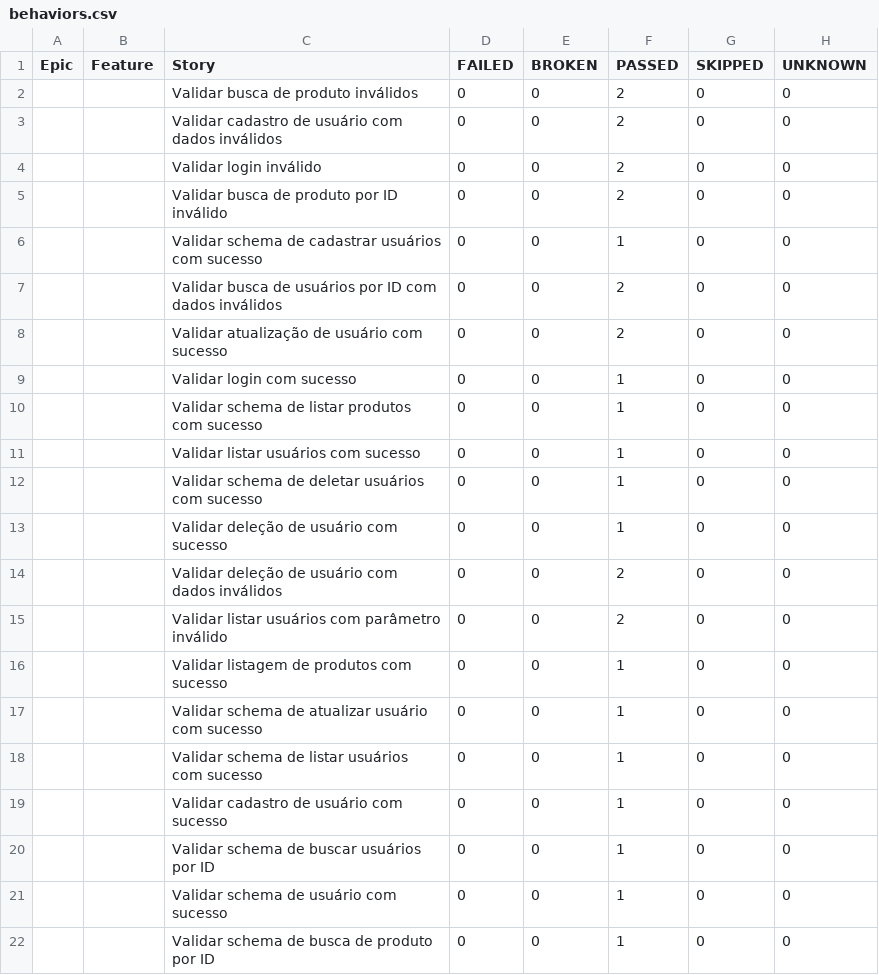
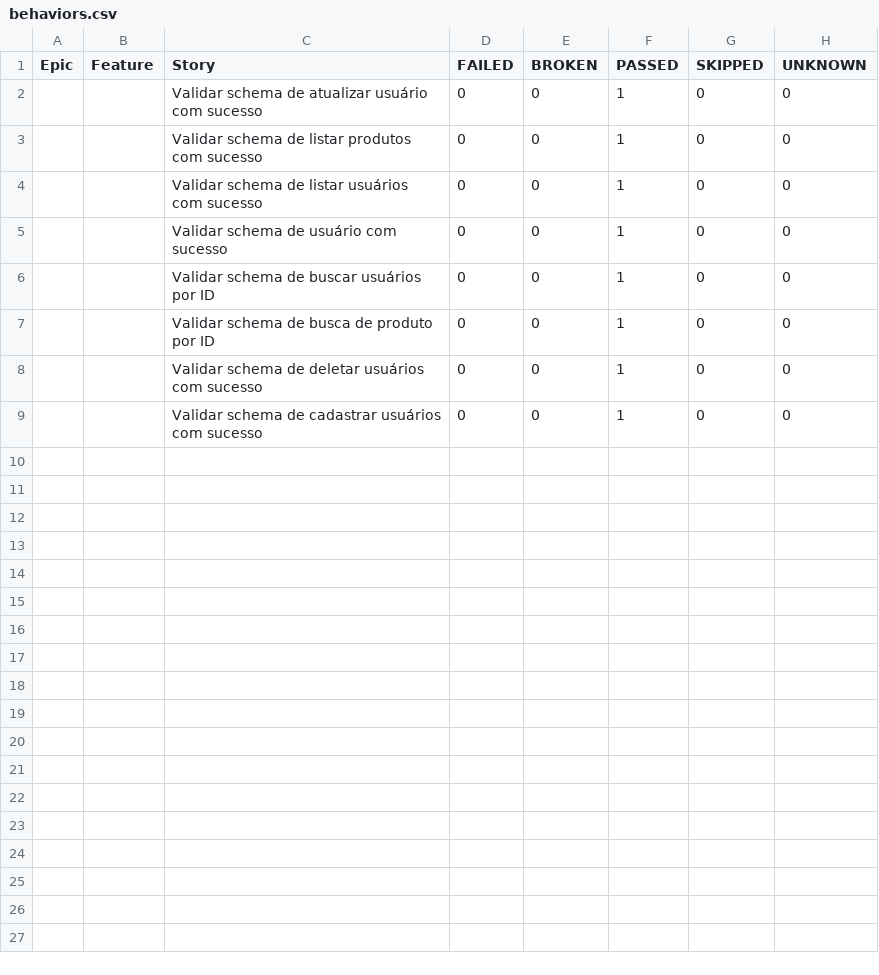
Before and after one commit to isabeletorres/Task-GitHub-Actions, a CSV file: data/behaviors.csv, drawn as a sheet.

```diff
--- a/data/behaviors.csv
+++ b/data/behaviors.csv
@@ -1,22 +1,9 @@
 "Epic","Feature","Story","FAILED","BROKEN","PASSED","SKIPPED","UNKNOWN"
-"","","Validar busca de produto inválidos","0","0","2","0","0"
-"","","Validar cadastro de usuário com dados inválidos","0","0","2","0","0"
-"","","Validar login inválido","0","0","2","0","0"
-"","","Validar busca de produto por ID inválido","0","0","2","0","0"
+"","","Validar schema de atualizar usuário com sucesso","0","0","1","0","0"
+"","","Validar schema de listar produtos com sucesso","0","0","1","0","0"
+"","","Validar schema de listar usuários com sucesso","0","0","1","0","0"
+"","","Validar schema de usuário com sucesso","0","0","1","0","0"
+"","","Validar schema de buscar usuários por ID","0","0","1","0","0"
+"","","Validar schema de busca de produto por ID","0","0","1","0","0"
+"","","Validar schema de deletar usuários com sucesso","0","0","1","0","0"
 "","","Validar schema de cadastrar usuários com sucesso","0","0","1","0","0"
-"","","Validar busca de usuários por ID com dados inválidos","0","0","2","0","0"
-"","","Validar atualização de usuário com sucesso","0","0","2","0","0"
-"","","Validar login com sucesso","0","0","1","0","0"
-"","","Validar schema de listar produtos com sucesso","0","0","1","0","0"
-"","","Validar listar usuários com sucesso","0","0","1","0","0"
-"","","Validar schema de deletar usuários com sucesso","0","0","1","0","0"
-"","","Validar deleção de usuário com sucesso","0","0","1","0","0"
-"","","Validar deleção de usuário com dados inválidos","0","0","2","0","0"
-"","","Validar listar usuários com parâmetro inválido","0","0","2","0","0"
-"","","Validar listagem de produtos com sucesso","0","0","1","0","0"
-"","","Validar schema de atualizar usuário com sucesso","0","0","1","0","0"
-"","","Validar schema de listar usuários com sucesso","0","0","1","0","0"
-"","","Validar cadastro de usuário com sucesso","0","0","1","0","0"
-"","","Validar schema de buscar usuários por ID","0","0","1","0","0"
-"","","Validar schema de usuário com sucesso","0","0","1","0","0"
-"","","Validar schema de busca de produto por ID","0","0","1","0","0"
```
Also changed, not shown: 58 other files.
